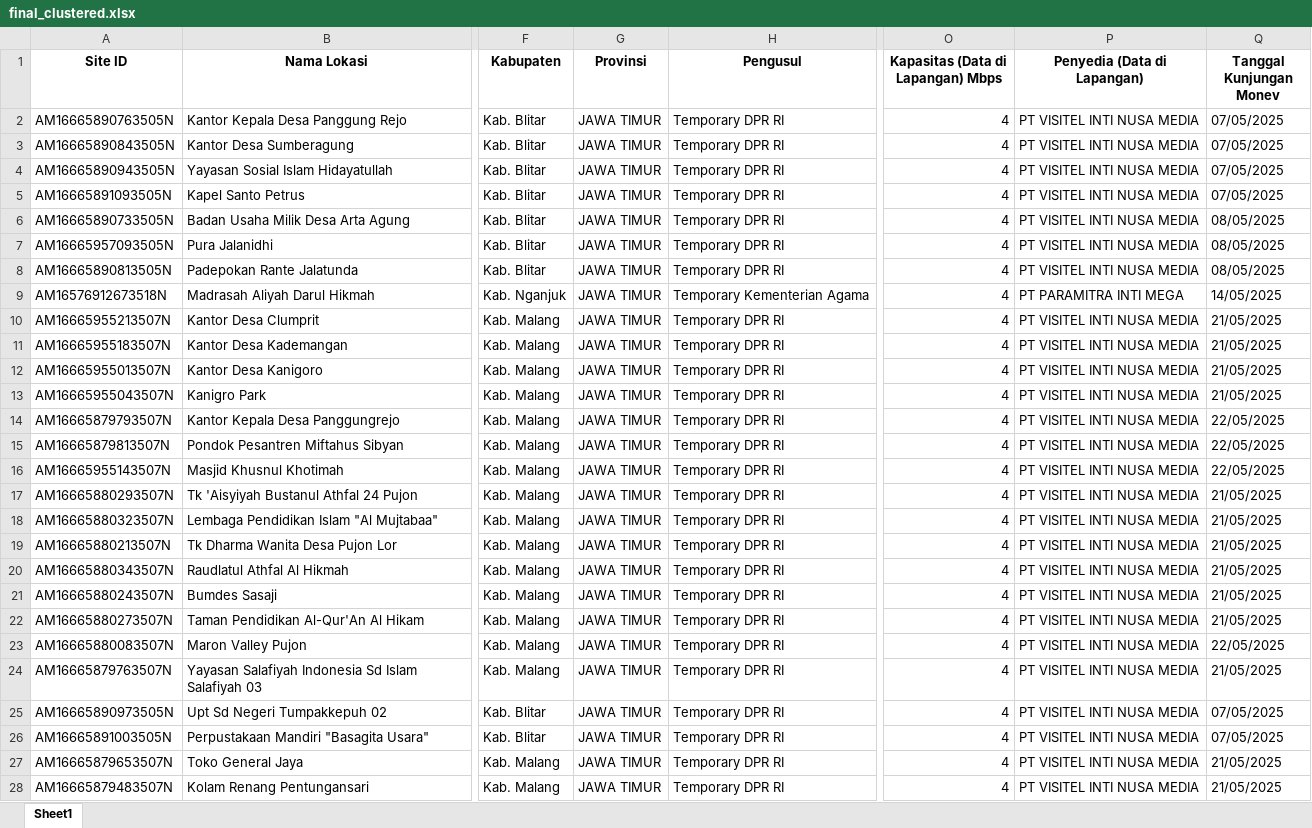
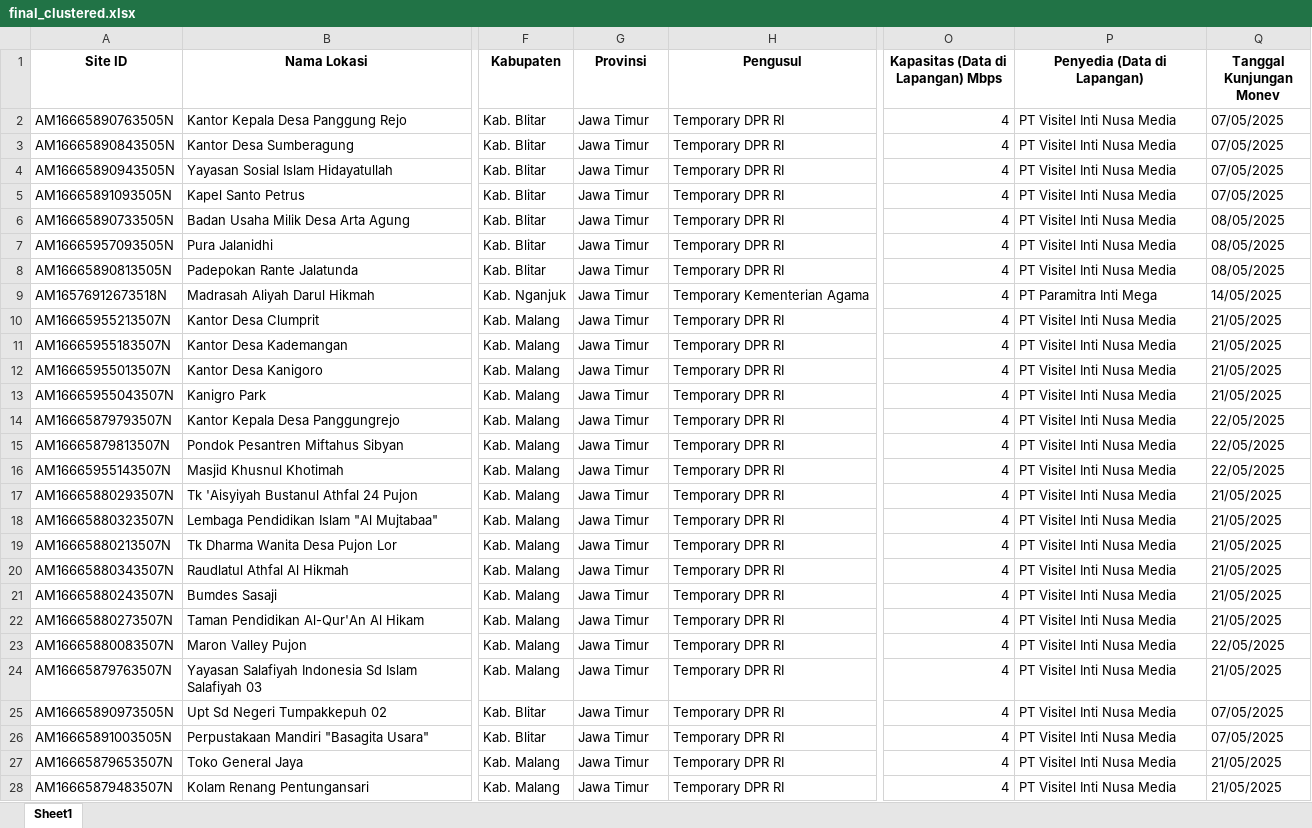
Before and after one commit to alrahmads/Proyek-KP-BAKTI, an Excel workbook: public/data/final_clustered.xlsx, sheet Sheet1, drawn as a sheet; only a part is shown, gaps mark what is left out; values as stored, in another font and other column widths than the file's, no borders; the diff covers the shown part only; the diff names each change by its address in the sheet, - before the commit and + after, or states it on an @@ line.

Commit message:
finalize data

```diff
--- a/public/data/final_clustered.xlsx (sheet Sheet1)
+++ b/public/data/final_clustered.xlsx (sheet Sheet1)
-G2:G28 (Provinsi): JAWA TIMUR
+G2:G28 (Provinsi): Jawa Timur
-P2:P8 (Penyedia (Data di Lapangan)): PT VISITEL INTI NUSA MEDIA
+P2:P8 (Penyedia (Data di Lapangan)): PT Visitel Inti Nusa Media
-P9 (Penyedia (Data di Lapangan)): PT PARAMITRA INTI MEGA
+P9 (Penyedia (Data di Lapangan)): PT Paramitra Inti Mega
-P10:P28 (Penyedia (Data di Lapangan)): PT VISITEL INTI NUSA MEDIA
+P10:P28 (Penyedia (Data di Lapangan)): PT Visitel Inti Nusa Media
```
Also changed, not shown: 306 edited cells elsewhere in this sheet, 1 other file.
